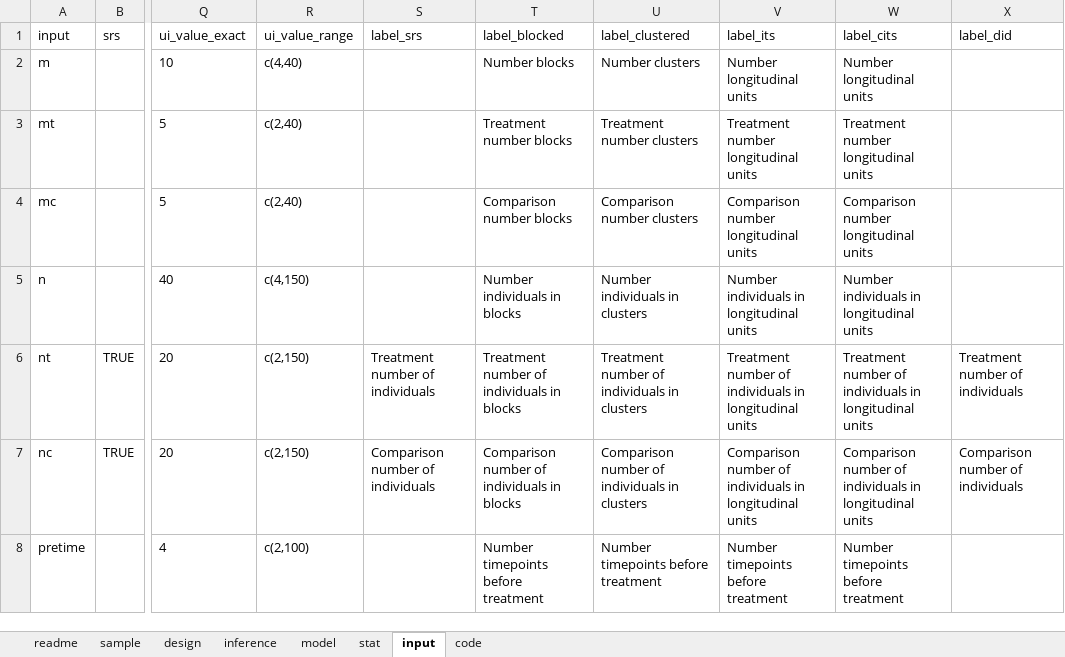
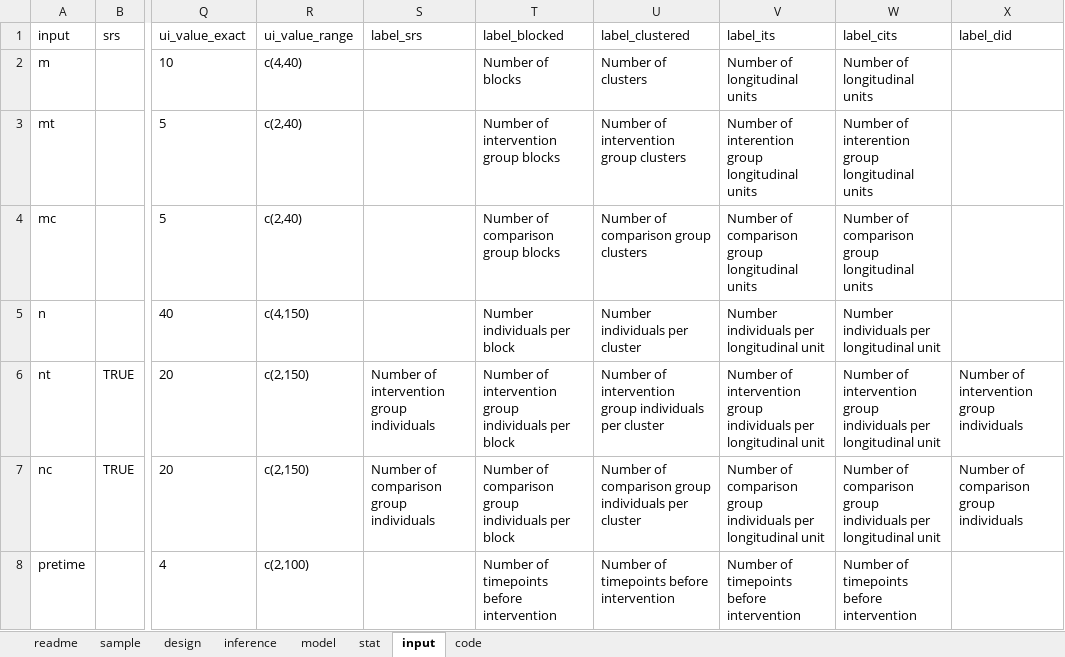
Before and after one commit to hedbergec/plannerapp, an Excel workbook: menuManager.xlsx, sheet input, drawn as a sheet; only a part is shown, gaps mark what is left out; values as stored, in another font and other column widths than the file's, no borders; the diff covers the shown part only; the diff names each change by its address in the sheet, - before the commit and + after, or states it on an @@ line.

Commit message:
add m-distance, new labels from excel from beth

```diff
--- a/menuManager.xlsx (sheet input)
+++ b/menuManager.xlsx (sheet input)
-T2 (label_blocked): Number blocks
+T2 (label_blocked): Number of blocks
-U2 (label_clustered): Number clusters
+U2 (label_clustered): Number of clusters
-V2 (label_its): Number longitudinal units
+V2 (label_its): Number of longitudinal units
-W2 (label_cits): Number longitudinal units
+W2 (label_cits): Number of longitudinal units
-T3 (label_blocked): Treatment number blocks
+T3 (label_blocked): Number of intervention group blocks
-U3 (label_clustered): Treatment number clusters
+U3 (label_clustered): Number of intervention group clusters
-V3 (label_its): Treatment number longitudinal units
+V3 (label_its): Number of interention group longitudinal units
-W3 (label_cits): Treatment number longitudinal units
+W3 (label_cits): Number of interention group longitudinal units
-T4 (label_blocked): Comparison number blocks
+T4 (label_blocked): Number of comparison group blocks
-U4 (label_clustered): Comparison number clusters
+U4 (label_clustered): Number of comparison group clusters
-V4 (label_its): Comparison number longitudinal units
+V4 (label_its): Number of comparison group longitudinal units
-W4 (label_cits): Comparison number longitudinal units
+W4 (label_cits): Number of comparison group longitudinal units
-T5 (label_blocked): Number individuals in blocks
+T5 (label_blocked): Number individuals per block
-U5 (label_clustered): Number individuals in clusters
+U5 (label_clustered): Number individuals per cluster
-V5 (label_its): Number individuals in longitudinal units
+V5 (label_its): Number individuals per longitudinal unit
-W5 (label_cits): Number individuals in longitudinal units
+W5 (label_cits): Number individuals per longitudinal unit
-S6 (label_srs): Treatment number of individuals
+S6 (label_srs): Number of intervention group individuals
-T6 (label_blocked): Treatment number of individuals in blocks
+T6 (label_blocked): Number of intervention group individuals per block
-U6 (label_clustered): Treatment number of individuals in clusters
+U6 (label_clustered): Number of intervention group individuals per cluster
-V6 (label_its): Treatment number of individuals in longitudinal units
+V6 (label_its): Number of intervention group individuals per longitudinal unit
-W6 (label_cits): Treatment number of individuals in longitudinal units
+W6 (label_cits): Number of intervention group individuals per longitudinal unit
-X6 (label_did): Treatment number of individuals
+X6 (label_did): Number of intervention group individuals
-S7 (label_srs): Comparison number of individuals
+S7 (label_srs): Number of comparison group individuals
-T7 (label_blocked): Comparison number of individuals in blocks
+T7 (label_blocked): Number of comparison group individuals per block
-U7 (label_clustered): Comparison number of individuals in clusters
+U7 (label_clustered): Number of comparison group individuals per cluster
-V7 (label_its): Comparison number of individuals in longitudinal units
+V7 (label_its): Number of comparison group individuals per longitudinal unit
-W7 (label_cits): Comparison number of individuals in longitudinal units
+W7 (label_cits): Number of comparison group individuals per longitudinal unit
-X7 (label_did): Comparison number of individuals
+X7 (label_did): Number of comparison group individuals
-T8 (label_blocked): Number timepoints before treatment
+T8 (label_blocked): Number of timepoints before intervention
-U8 (label_clustered): Number timepoints before treatment
+U8 (label_clustered): Number of timepoints before intervention
-V8 (label_its): Number timepoints before treatment
+V8 (label_its): Number of timepoints before intervention
-W8 (label_cits): Number timepoints before treatment
+W8 (label_cits): Number of timepoints before intervention
```
Also changed, not shown: 23 edited cells elsewhere in this sheet, sheet design, sheet model, 6 other files.
